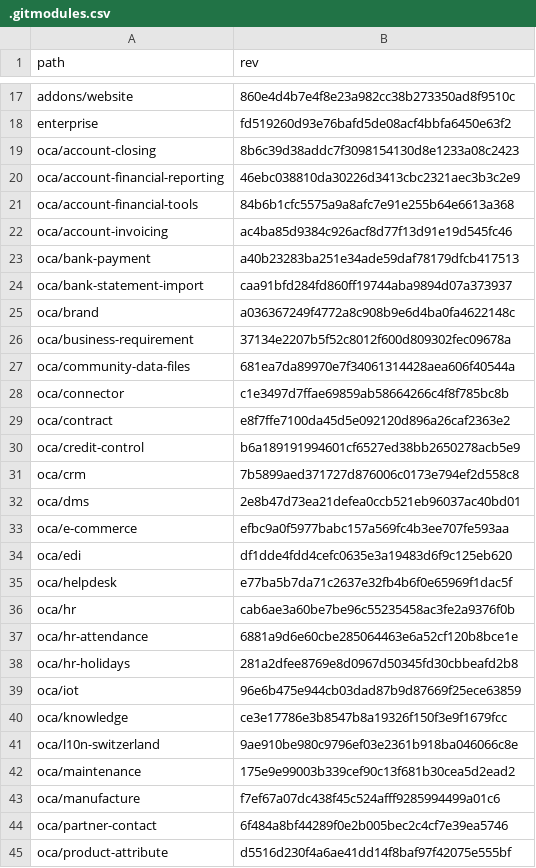
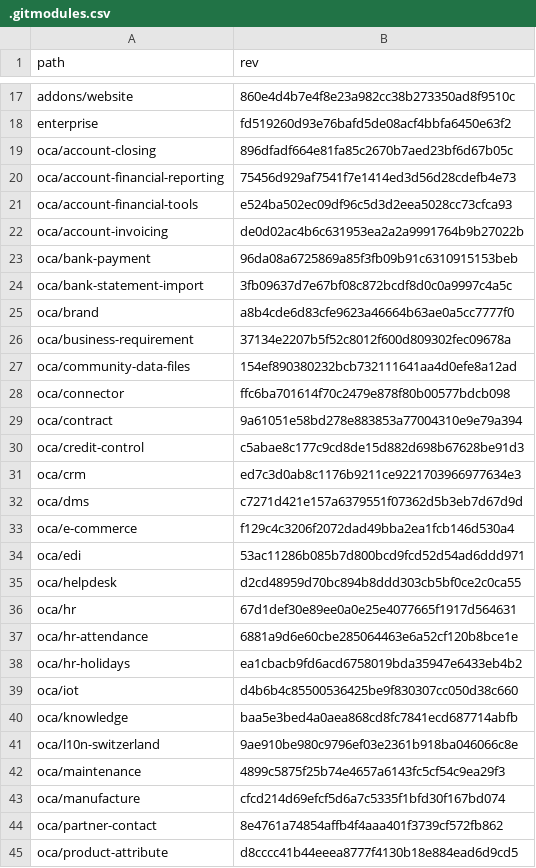
Before and after one commit to Mint-System/Odoo-Build, a CSV file: versions/15.0/.gitmodules.csv, drawn as a sheet; only a part is shown, gaps mark what is left out; the diff covers the shown part only.

```diff
--- a/versions/15.0/.gitmodules.csv
+++ b/versions/15.0/.gitmodules.csv
@@ -18,28 +18,28 @@ addons/website,860e4d4b7e4f8e23a982cc38b273350ad8f9510c
 enterprise,fd519260d93e76bafd5de08acf4bbfa6450e63f2
-oca/account-closing,8b6c39d38addc7f3098154130d8e1233a08c2423
-oca/account-financial-reporting,46ebc038810da30226d3413cbc2321aec3b3c2e9
-oca/account-financial-tools,84b6b1cfc5575a9a8afc7e91e255b64e6613a368
-oca/account-invoicing,ac4ba85d9384c926acf8d77f13d91e19d545fc46
-oca/bank-payment,a40b23283ba251e34ade59daf78179dfcb417513
-oca/bank-statement-import,caa91bfd284fd860ff19744aba9894d07a373937
-oca/brand,a036367249f4772a8c908b9e6d4ba0fa4622148c
+oca/account-closing,896dfadf664e81fa85c2670b7aed23bf6d67b05c
+oca/account-financial-reporting,75456d929af7541f7e1414ed3d56d28cdefb4e73
+oca/account-financial-tools,e524ba502ec09df96c5d3d2eea5028cc73cfca93
+oca/account-invoicing,de0d02ac4b6c631953ea2a2a9991764b9b27022b
+oca/bank-payment,96da08a6725869a85f3fb09b91c6310915153beb
+oca/bank-statement-import,3fb09637d7e67bf08c872bcdf8d0c0a9997c4a5c
+oca/brand,a8b4cde6d83cfe9623a46664b63ae0a5cc7777f0
 oca/business-requirement,37134e2207b5f52c8012f600d809302fec09678a
-oca/community-data-files,681ea7da89970e7f34061314428aea606f40544a
-oca/connector,c1e3497d7ffae69859ab58664266c4f8f785bc8b
-oca/contract,e8f7ffe7100da45d5e092120d896a26caf2363e2
-oca/credit-control,b6a189191994601cf6527ed38bb2650278acb5e9
-oca/crm,7b5899aed371727d876006c0173e794ef2d558c8
-oca/dms,2e8b47d73ea21defea0ccb521eb96037ac40bd01
-oca/e-commerce,efbc9a0f5977babc157a569fc4b3ee707fe593aa
-oca/edi,df1dde4fdd4cefc0635e3a19483d6f9c125eb620
-oca/helpdesk,e77ba5b7da71c2637e32fb4b6f0e65969f1dac5f
-oca/hr,cab6ae3a60be7be96c55235458ac3fe2a9376f0b
+oca/community-data-files,154ef890380232bcb732111641aa4d0efe8a12ad
+oca/connector,ffc6ba701614f70c2479e878f80b00577bdcb098
+oca/contract,9a61051e58bd278e883853a77004310e9e79a394
+oca/credit-control,c5abae8c177c9cd8de15d882d698b67628be91d3
+oca/crm,ed7c3d0ab8c1176b9211ce9221703966977634e3
+oca/dms,c7271d421e157a6379551f07362d5b3eb7d67d9d
+oca/e-commerce,f129c4c3206f2072dad49bba2ea1fcb146d530a4
+oca/edi,53ac11286b085b7d800bcd9fcd52d54ad6ddd971
+oca/helpdesk,d2cd48959d70bc894b8ddd303cb5bf0ce2c0ca55
+oca/hr,67d1def30e89ee0a0e25e4077665f1917d564631
 oca/hr-attendance,6881a9d6e60cbe285064463e6a52cf120b8bce1e
-oca/hr-holidays,281a2dfee8769e8d0967d50345fd30cbbeafd2b8
-oca/iot,96e6b475e944cb03dad87b9d87669f25ece63859
-oca/knowledge,ce3e17786e3b8547b8a19326f150f3e9f1679fcc
+oca/hr-holidays,ea1cbacb9fd6acd6758019bda35947e6433eb4b2
+oca/iot,d4b6b4c85500536425be9f830307cc050d38c660
+oca/knowledge,baa5e3bed4a0aea868cd8fc7841ecd687714abfb
 oca/l10n-switzerland,9ae910be980c9796ef03e2361b918ba046066c8e
-oca/maintenance,175e9e99003b339cef90c13f681b30cea5d2ead2
-oca/manufacture,f7ef67a07dc438f45c524afff9285994499a01c6
-oca/partner-contact,6f484a8bf44289f0e2b005bec2c4cf7e39ea5746
-oca/product-attribute,d5516d230f4a6ae41dd14f8baf97f42075e555bf
+oca/maintenance,4899c5875f25b74e4657a6143fc5cf54c9ea29f3
+oca/manufacture,cfcd214d69efcf5d6a7c5335f1bfd30f167bd074
+oca/partner-contact,8e4761a74854affb4f4aaa401f3739cf572fb862
+oca/product-attribute,d8cccc41b44eeea8777f4130b18e884ead6d9cd5
```
Also changed, not shown: 20 edited cells elsewhere in this file, 3 other files.
